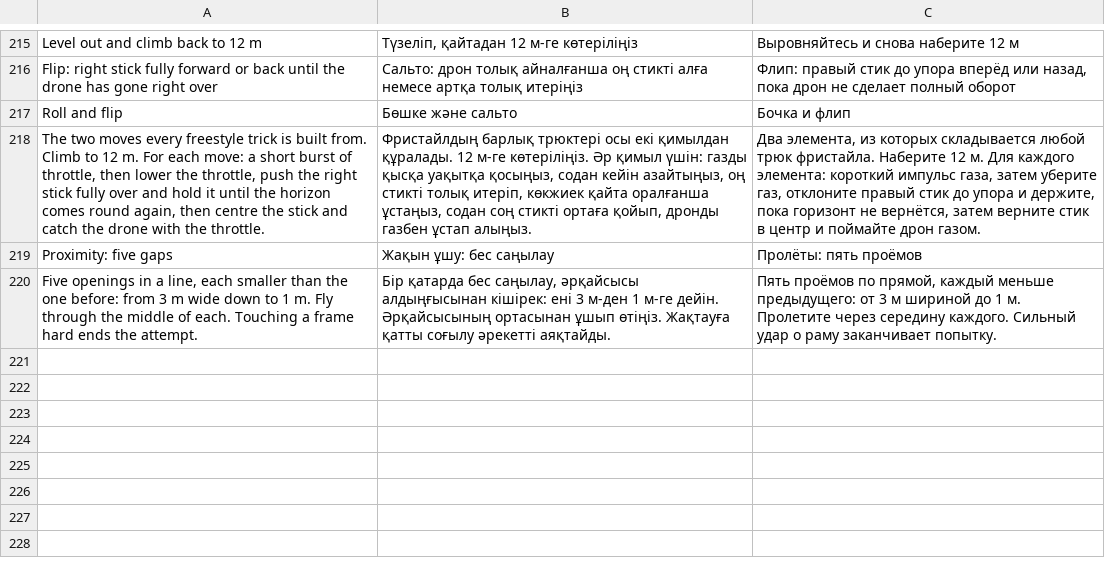
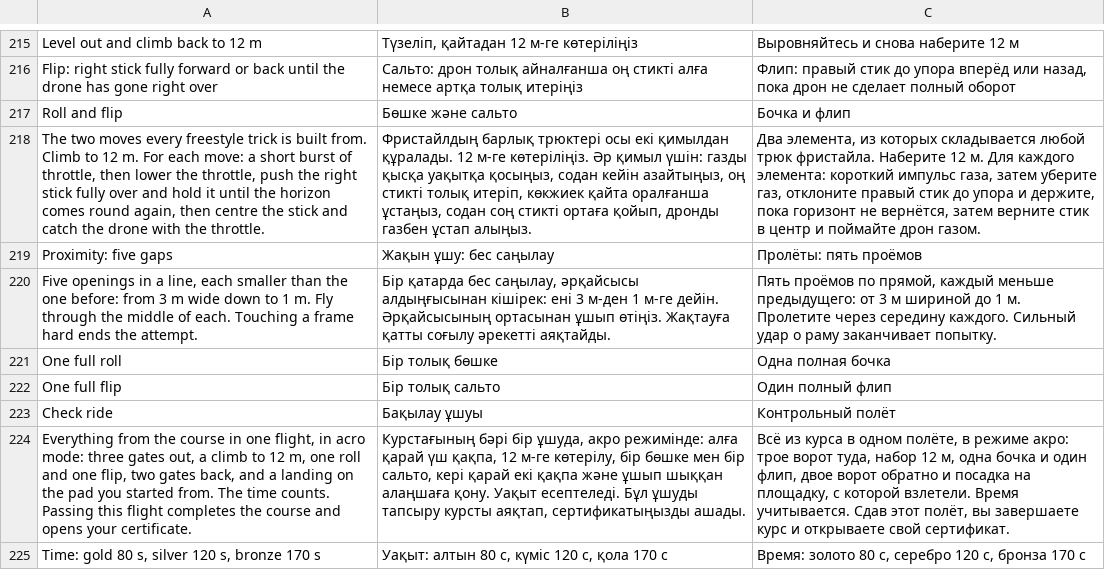
Before and after one commit to whoisthatJ/VRDrone6.6, a TSV file: Assets/_Project/Localization/Text/edu-training.tsv, drawn as a sheet; only a part is shown, gaps mark what is left out; the diff names each change by its address in the sheet, - before the commit and + after, or states it on an @@ line.

```diff
--- a/Assets/_Project/Localization/Text/edu-training.tsv
+++ b/Assets/_Project/Localization/Text/edu-training.tsv
+row 221: One full roll | Бір толық бөшке | Одна полная бочка
+row 222: One full flip | Бір толық сальто | Один полный флип
+row 223: Check ride | Бақылау ұшуы | Контрольный полёт
+row 224: Everything from the course in one flight, in acro mode: three gates out, a climb to 12 m, one roll and one flip, two gates back, and a landing on the pad you started from. The time counts. Passing this flight completes the course and opens your certificate. | Курстағының бәрі бір ұшуда, акро режимінде: алға қарай үш қақпа, 12 м-ге көтерілу, бір бөшке мен бір сальто, кері қарай екі қақпа және ұшып шыққан алаңшаға қону. Уақыт есептеледі. Бұл ұшуды тапсыру курсты аяқтап, сертификатыңызды ашады. | Всё из курса в одном полёте, в режиме акро: трое ворот туда, набор 12 м, одна бочка и один флип, двое ворот обратно и посадка на площадку, с которой взлетели. Время учитывается. Сдав этот полёт, вы завершаете курс и открываете свой сертификат.
+row 225: Time: gold 80 s, silver 120 s, bronze 170 s | Уақыт: алтын 80 с, күміс 120 с, қола 170 с | Время: золото 80 с, серебро 120 с, бронза 170 с
```
Also changed, not shown: Assets/_Project/Localization/Text/edu.tsv, 17 other files.
